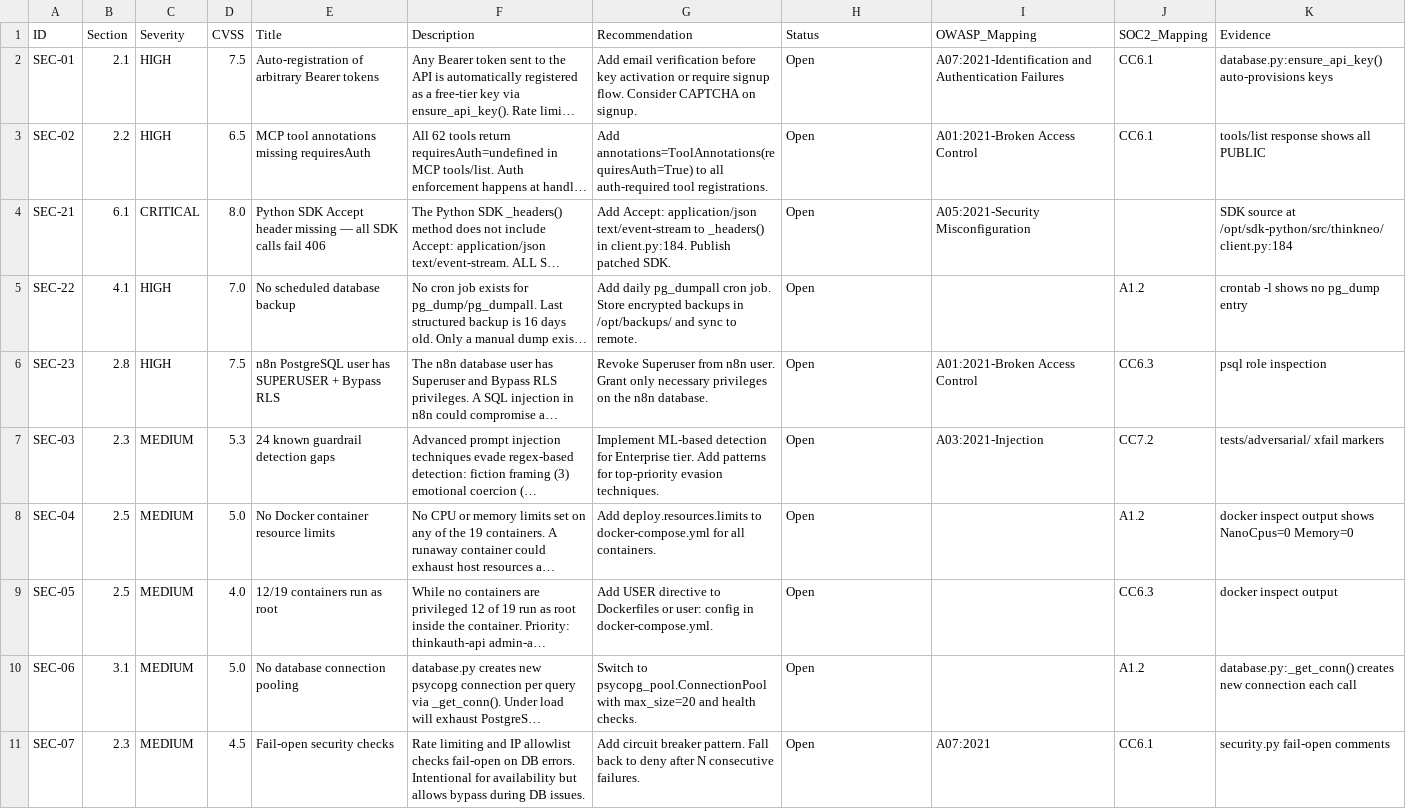
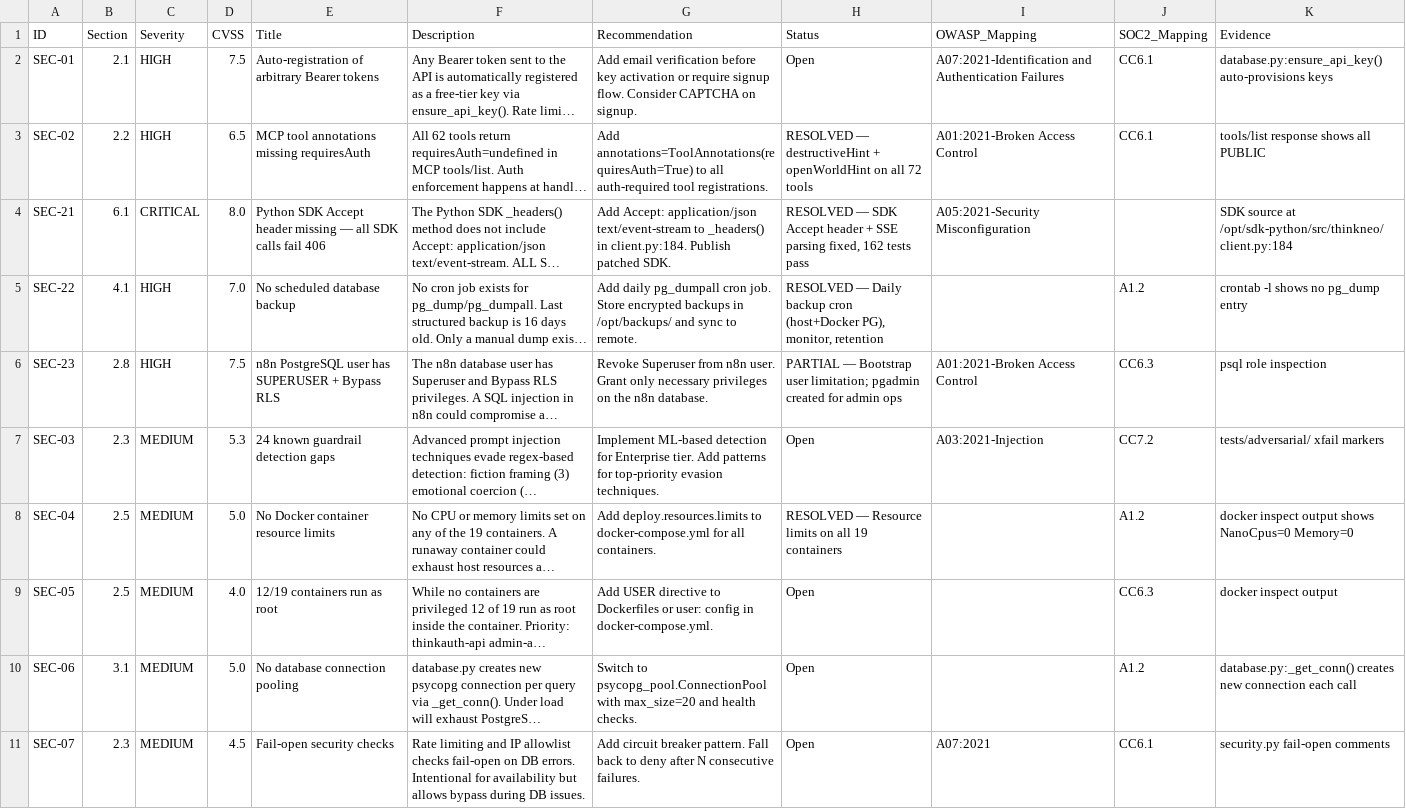
Before and after one commit to thinkneo-ai/mcp-server, a CSV file: docs/audit/E2E_AUDIT_FINDINGS.csv, drawn as a sheet; only a part is shown; long unchanged cells end in …; the diff covers the shown part only; the diff names each change by its address in the sheet, - before the commit and + after, or states it on an @@ line.

```diff
--- a/docs/audit/E2E_AUDIT_FINDINGS.csv
+++ b/docs/audit/E2E_AUDIT_FINDINGS.csv
-H3 (Status): Open
+H3 (Status): RESOLVED — destructiveHint + openWorldHint on all 72 tools
-H4 (Status): Open
+H4 (Status): RESOLVED — SDK Accept header + SSE parsing fixed, 162 tests pass
-H5 (Status): Open
+H5 (Status): RESOLVED — Daily backup cron (host+Docker PG), monitor, retention
-H6 (Status): Open
+H6 (Status): PARTIAL — Bootstrap user limitation; pgadmin created for admin ops
-H8 (Status): Open
+H8 (Status): RESOLVED — Resource limits on all 19 containers
```
Also changed, not shown: 16 edited cells elsewhere in this file.
